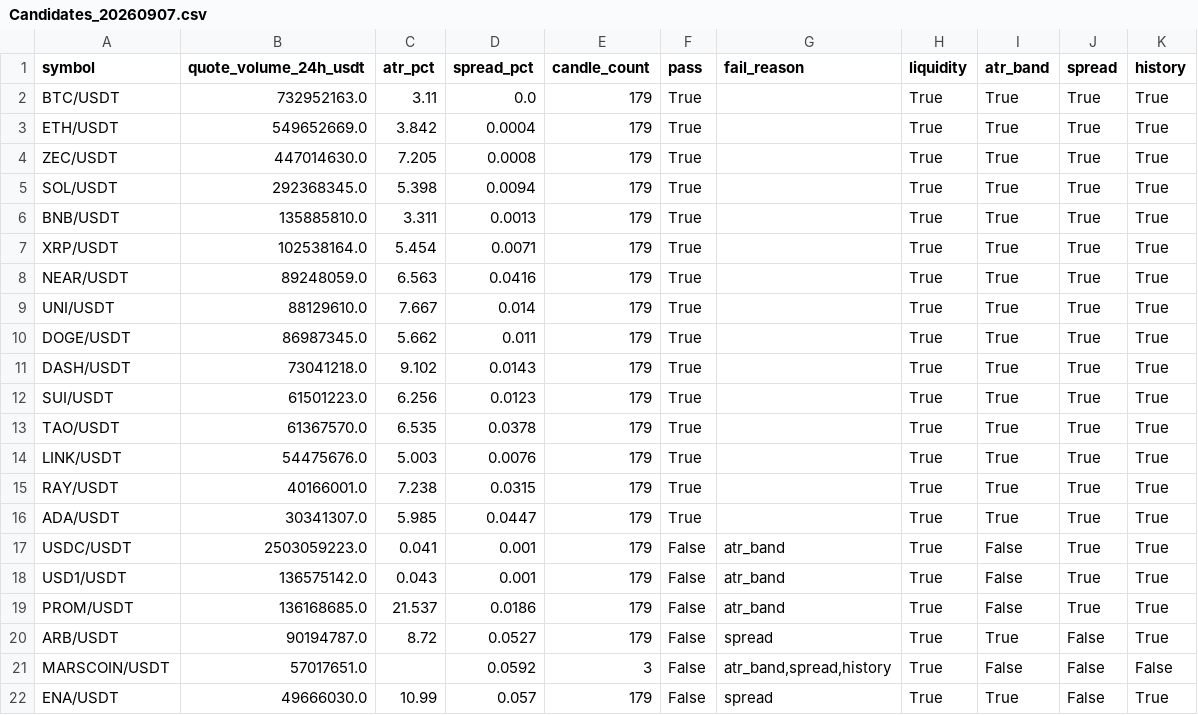
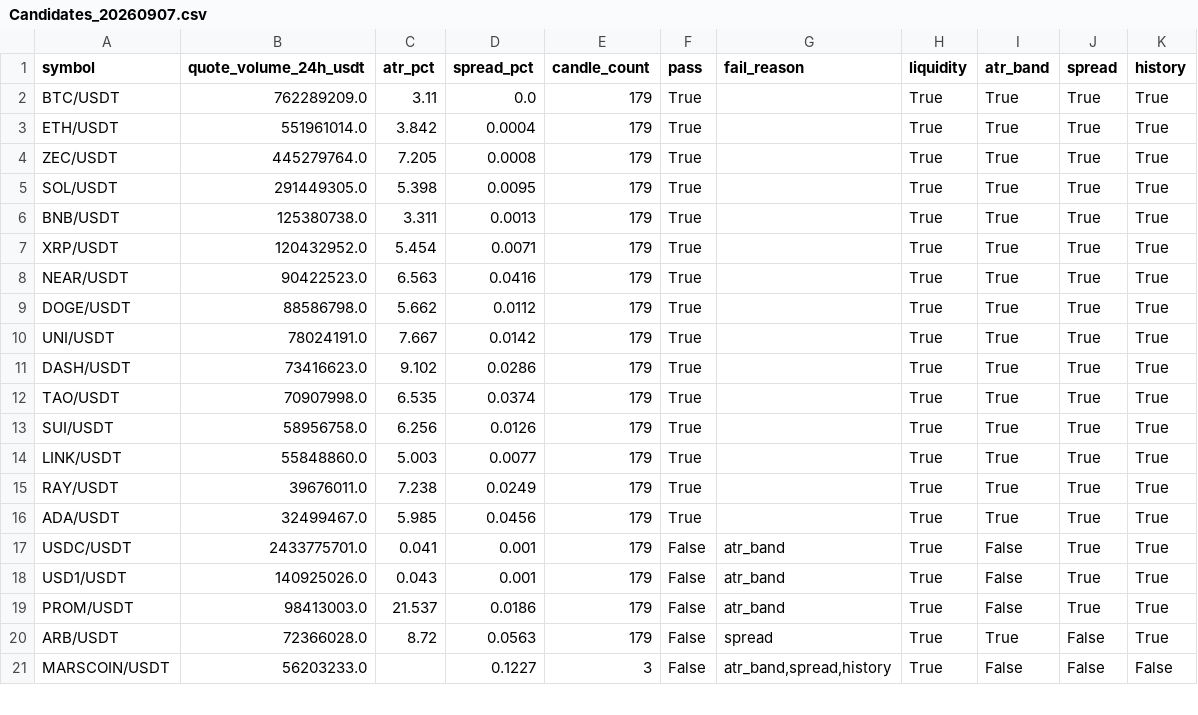
Before and after one commit to seamusrobertmurphy/swing-trader, a CSV file: 04-outputs/Candidates_20260907.csv, drawn as a sheet; only a part is shown; the diff covers the shown part only.

```diff
--- a/04-outputs/Candidates_20260907.csv
+++ b/04-outputs/Candidates_20260907.csv
@@ -1,22 +1,21 @@
 symbol,quote_volume_24h_usdt,atr_pct,spread_pct,candle_count,pass,fail_reason,liquidity,atr_band,spread,history
-BTC/USDT,732952163.0,3.11,0.0,179,True,,True,True,True,True
-ETH/USDT,549652669.0,3.842,0.0004,179,True,,True,True,True,True
-ZEC/USDT,447014630.0,7.205,0.0008,179,True,,True,True,True,True
-SOL/USDT,292368345.0,5.398,0.0094,179,True,,True,True,True,True
-BNB/USDT,135885810.0,3.311,0.0013,179,True,,True,True,True,True
-XRP/USDT,102538164.0,5.454,0.0071,179,True,,True,True,True,True
-NEAR/USDT,89248059.0,6.563,0.0416,179,True,,True,True,True,True
-UNI/USDT,88129610.0,7.667,0.014,179,True,,True,True,True,True
-DOGE/USDT,86987345.0,5.662,0.011,179,True,,True,True,True,True
-DASH/USDT,73041218.0,9.102,0.0143,179,True,,True,True,True,True
-SUI/USDT,61501223.0,6.256,0.0123,179,True,,True,True,True,True
-TAO/USDT,61367570.0,6.535,0.0378,179,True,,True,True,True,True
-LINK/USDT,54475676.0,5.003,0.0076,179,True,,True,True,True,True
-RAY/USDT,40166001.0,7.238,0.0315,179,True,,True,True,True,True
-ADA/USDT,30341307.0,5.985,0.0447,179,True,,True,True,True,True
-USDC/USDT,2503059223.0,0.041,0.001,179,False,atr_band,True,False,True,True
-USD1/USDT,136575142.0,0.043,0.001,179,False,atr_band,True,False,True,True
-PROM/USDT,136168685.0,21.537,0.0186,179,False,atr_band,True,False,True,True
-ARB/USDT,90194787.0,8.72,0.0527,179,False,spread,True,True,False,True
-MARSCOIN/USDT,57017651.0,,0.0592,3,False,"atr_band,spread,history",True,False,False,False
-ENA/USDT,49666030.0,10.99,0.057,179,False,spread,True,True,False,True
+BTC/USDT,762289209.0,3.11,0.0,179,True,,True,True,True,True
+ETH/USDT,551961014.0,3.842,0.0004,179,True,,True,True,True,True
+ZEC/USDT,445279764.0,7.205,0.0008,179,True,,True,True,True,True
+SOL/USDT,291449305.0,5.398,0.0095,179,True,,True,True,True,True
+BNB/USDT,125380738.0,3.311,0.0013,179,True,,True,True,True,True
+XRP/USDT,120432952.0,5.454,0.0071,179,True,,True,True,True,True
+NEAR/USDT,90422523.0,6.563,0.0416,179,True,,True,True,True,True
+DOGE/USDT,88586798.0,5.662,0.0112,179,True,,True,True,True,True
+UNI/USDT,78024191.0,7.667,0.0142,179,True,,True,True,True,True
+DASH/USDT,73416623.0,9.102,0.0286,179,True,,True,True,True,True
+TAO/USDT,70907998.0,6.535,0.0374,179,True,,True,True,True,True
+SUI/USDT,58956758.0,6.256,0.0126,179,True,,True,True,True,True
+LINK/USDT,55848860.0,5.003,0.0077,179,True,,True,True,True,True
+RAY/USDT,39676011.0,7.238,0.0249,179,True,,True,True,True,True
+ADA/USDT,32499467.0,5.985,0.0456,179,True,,True,True,True,True
+USDC/USDT,2433775701.0,0.041,0.001,179,False,atr_band,True,False,True,True
+USD1/USDT,140925026.0,0.043,0.001,179,False,atr_band,True,False,True,True
+PROM/USDT,98413003.0,21.537,0.0186,179,False,atr_band,True,False,True,True
+ARB/USDT,72366028.0,8.72,0.0563,179,False,spread,True,True,False,True
+MARSCOIN/USDT,56203233.0,,0.1227,3,False,"atr_band,spread,history",True,False,False,False
```
Also changed, not shown: 1 added row and 11 edited cells elsewhere in this file, 04-outputs/experiment_log.csv, 36 other files.
